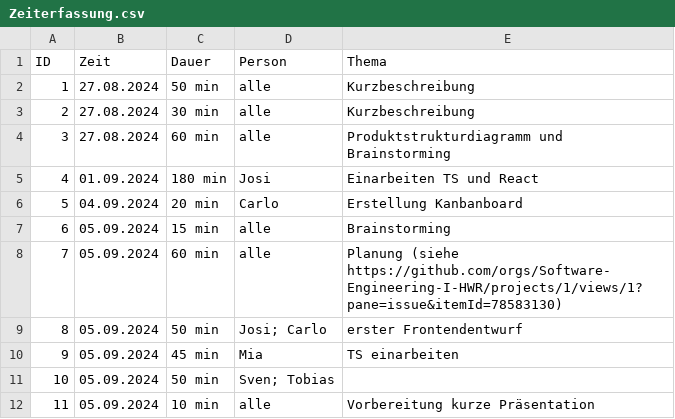
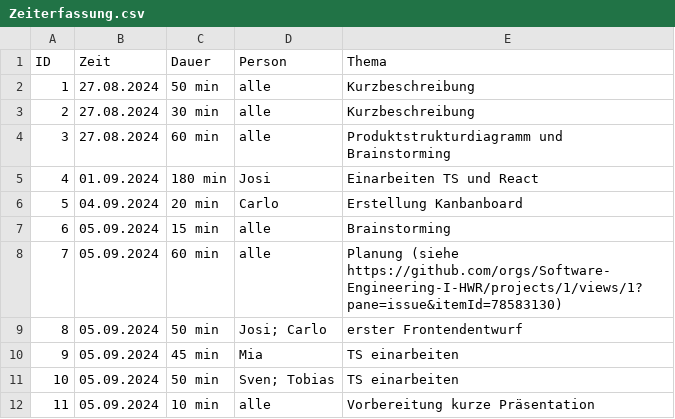
Before and after one commit to Software-Engineering-I-HWR/GourmetGuide, a CSV file: Zeiterfassung.csv, drawn as a sheet.

Commit message:
Update Zeiterfassung.csv

```diff
--- a/Zeiterfassung.csv
+++ b/Zeiterfassung.csv
@@ -10,3 +10,3 @@ ID, Zeit, Dauer, Person, Thema
 9,05.09.2024, 45 min, Mia, TS einarbeiten
-10,05.09.2024, 50 min, Sven; Tobias,
+10,05.09.2024, 50 min, Sven; Tobias, TS einarbeiten
 11,05.09.2024, 10 min, alle, Vorbereitung kurze Präsentation
```
